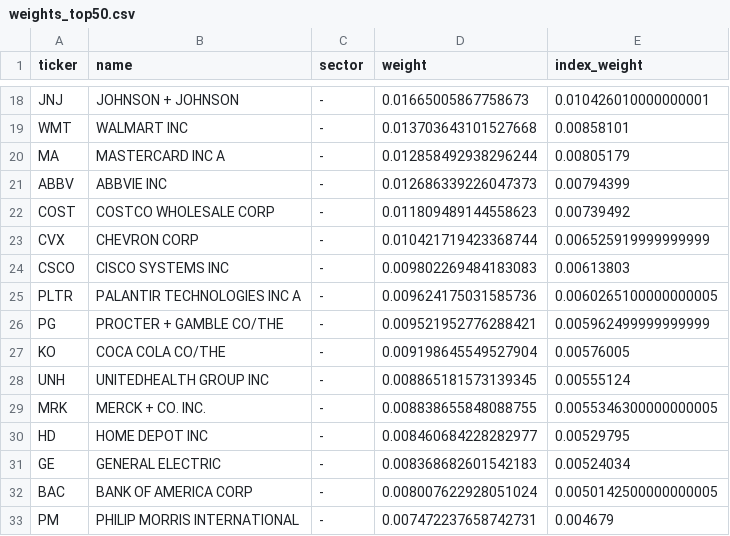
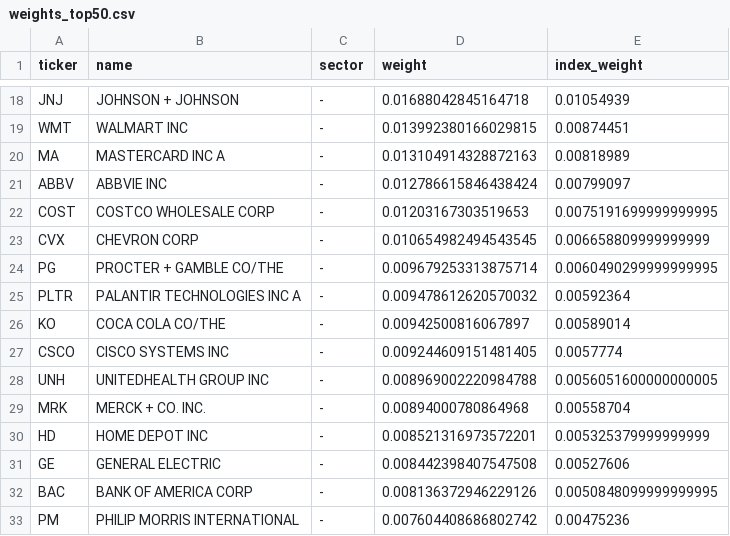
Before and after one commit to lonb3k/dispersion, a CSV file: data/weights_top50.csv, drawn as a sheet; only a part is shown, gaps mark what is left out; removed rows and columns are numbered as before the commit, all else as after; the diff covers the shown part only; the diff names each change by its address in the sheet, - before the commit and + after, or states it on an @@ line.

```diff
--- a/data/weights_top50.csv
+++ b/data/weights_top50.csv
-D18 (weight): 0.01665005867758673
+D18 (weight): 0.01688042845164718
-E18 (index_weight): 0.010426010000000001
+E18 (index_weight): 0.01054939
-D19 (weight): 0.013703643101527668
+D19 (weight): 0.013992380166029815
-E19 (index_weight): 0.00858101
+E19 (index_weight): 0.00874451
-D20 (weight): 0.012858492938296244
+D20 (weight): 0.013104914328872163
-E20 (index_weight): 0.00805179
+E20 (index_weight): 0.00818989
-D21 (weight): 0.012686339226047373
+D21 (weight): 0.012786615846438424
-E21 (index_weight): 0.00794399
+E21 (index_weight): 0.00799097
-D22 (weight): 0.011809489144558623
+D22 (weight): 0.01203167303519653
-E22 (index_weight): 0.00739492
+E22 (index_weight): 0.0075191699999999995
-D23 (weight): 0.010421719423368744
+D23 (weight): 0.010654982494543545
-E23 (index_weight): 0.006525919999999999
+E23 (index_weight): 0.006658809999999999
-row 24: CSCO | CISCO SYSTEMS INC | - | 0.009802269484183083 | 0.00613803
-row 25: PLTR | PALANTIR TECHNOLOGIES INC A | - | 0.009624175031585736 | 0.0060265100000000005
-D24 (weight): 0.009521952776288421
+D24 (weight): 0.009679253313875714
-E24 (index_weight): 0.005962499999999999
+E24 (index_weight): 0.0060490299999999995
+row 25: PLTR | PALANTIR TECHNOLOGIES INC A | - | 0.009478612620570032 | 0.00592364
-D26 (weight): 0.009198645549527904
+D26 (weight): 0.00942500816067897
-E26 (index_weight): 0.00576005
+E26 (index_weight): 0.00589014
+row 27: CSCO | CISCO SYSTEMS INC | - | 0.009244609151481405 | 0.0057774
-D28 (weight): 0.008865181573139345
+D28 (weight): 0.008969002220984788
-E28 (index_weight): 0.00555124
+E28 (index_weight): 0.0056051600000000005
-D29 (weight): 0.008838655848088755
+D29 (weight): 0.00894000780864968
-E29 (index_weight): 0.0055346300000000005
+E29 (index_weight): 0.00558704
-D30 (weight): 0.008460684228282977
+D30 (weight): 0.008521316973572201
-E30 (index_weight): 0.00529795
+E30 (index_weight): 0.005325379999999999
-D31 (weight): 0.008368682601542183
+D31 (weight): 0.008442398407547508
-E31 (index_weight): 0.00524034
+E31 (index_weight): 0.00527606
-D32 (weight): 0.008007622928051024
+D32 (weight): 0.008136372946229126
-E32 (index_weight): 0.0050142500000000005
+E32 (index_weight): 0.0050848099999999995
-D33 (weight): 0.007472237658742731
+D33 (weight): 0.007604408686802742
-E33 (index_weight): 0.004679
+E33 (index_weight): 0.00475236
```
Also changed, not shown: 5 added rows, 5 removed rows and 58 edited cells elsewhere in this file, data/implied_corr_history.csv, 3 other files.
